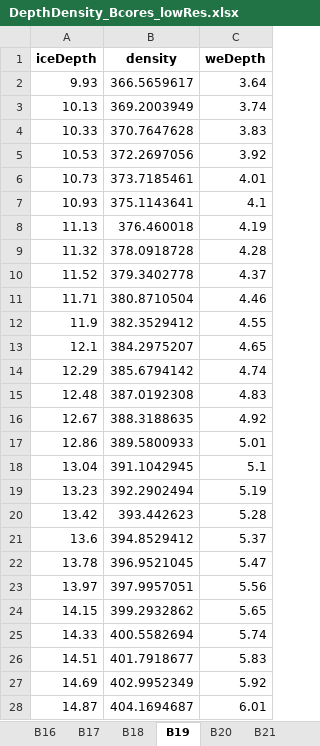
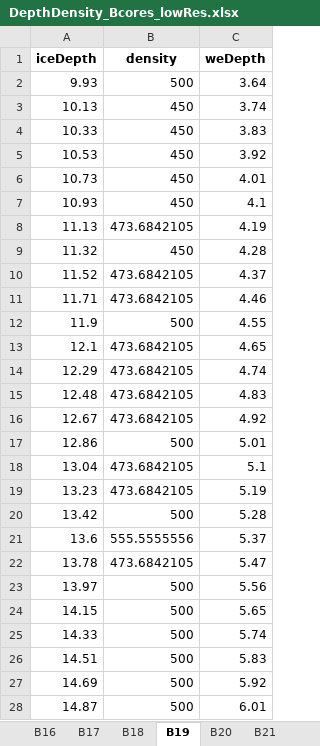
Before and after one commit to TheaQG/AWI_Bcores_Analysis, an Excel workbook: DepthDensity_Bcores_lowRes.xlsx, sheet B19, drawn as a sheet; only a part is shown; values as stored, in another font and other column widths than the file's, no borders; the diff covers the shown part only; the diff names each change by its address in the sheet, - before the commit and + after, or states it on an @@ line.

Commit message:
Cores and density updates

```diff
--- a/DepthDensity_Bcores_lowRes.xlsx (sheet B19)
+++ b/DepthDensity_Bcores_lowRes.xlsx (sheet B19)
-B2 (density): 366.5659617
+B2 (density): 500
-B3 (density): 369.2003949
+B3 (density): 450
-B4 (density): 370.7647628
+B4 (density): 450
-B5 (density): 372.2697056
+B5 (density): 450
-B6 (density): 373.7185461
+B6 (density): 450
-B7 (density): 375.1143641
+B7 (density): 450
-B8 (density): 376.460018
+B8 (density): 473.6842105
-B9 (density): 378.0918728
+B9 (density): 450
-B10 (density): 379.3402778
+B10 (density): 473.6842105
-B11 (density): 380.8710504
+B11 (density): 473.6842105
-B12 (density): 382.3529412
+B12 (density): 500
-B13 (density): 384.2975207
+B13 (density): 473.6842105
-B14 (density): 385.6794142
+B14 (density): 473.6842105
-B15 (density): 387.0192308
+B15 (density): 473.6842105
-B16 (density): 388.3188635
+B16 (density): 473.6842105
-B17 (density): 389.5800933
+B17 (density): 500
-B18 (density): 391.1042945
+B18 (density): 473.6842105
-B19 (density): 392.2902494
+B19 (density): 473.6842105
-B20 (density): 393.442623
+B20 (density): 500
-B21 (density): 394.8529412
+B21 (density): 555.5555556
-B22 (density): 396.9521045
+B22 (density): 473.6842105
-B23 (density): 397.9957051
+B23 (density): 500
-B24 (density): 399.2932862
+B24 (density): 500
-B25 (density): 400.5582694
+B25 (density): 500
-B26 (density): 401.7918677
+B26 (density): 500
-B27 (density): 402.9952349
+B27 (density): 500
-B28 (density): 404.1694687
+B28 (density): 500
```
Also changed, not shown: 1 removed row and 1173 edited cells elsewhere in this sheet, sheet B20, sheet B18, sheet B23, sheet B27, sheet B30, sheet B17, 6 more sheets, 23 other files.
